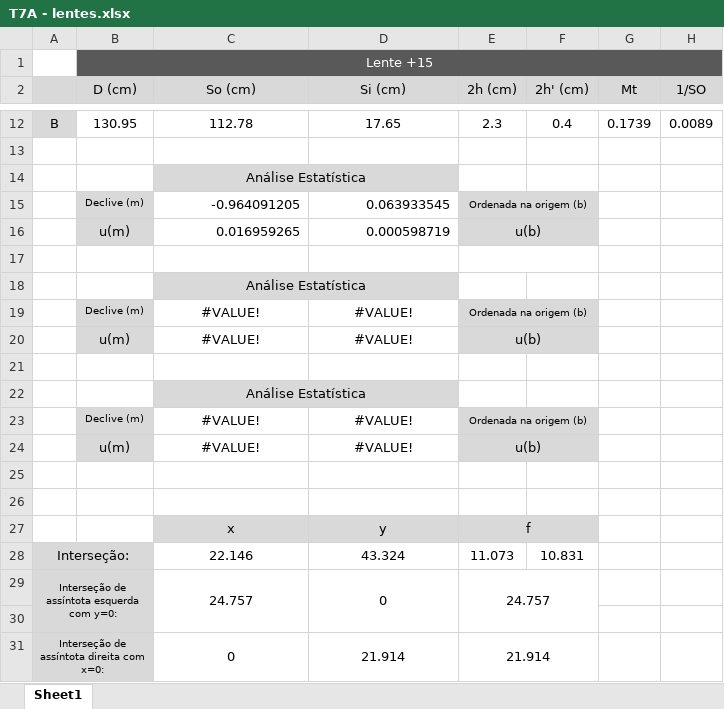
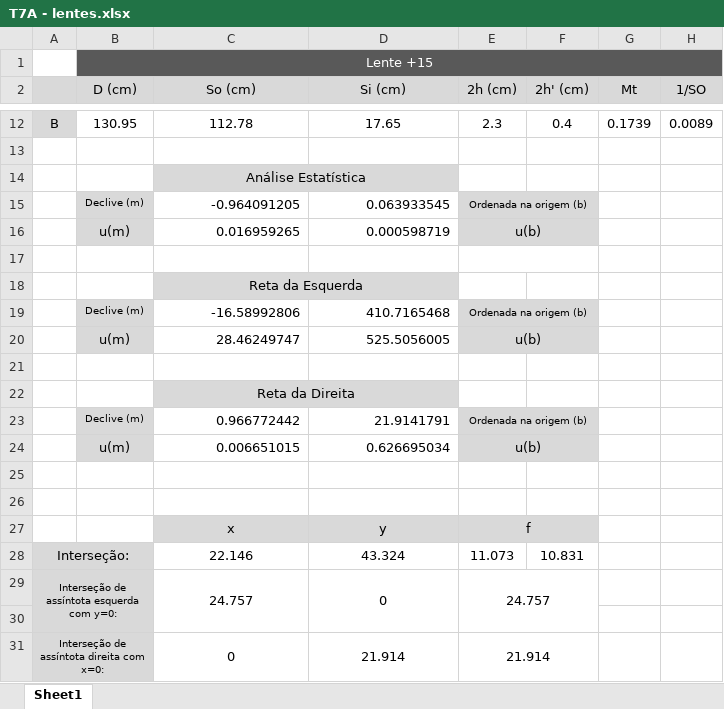
Before and after one commit to sergisousa/LABSFISICAI, an Excel workbook: T7A - lentes.xlsx, sheet Sheet1, drawn as a sheet; only a part is shown, gaps mark what is left out; values as stored, in another font and other column widths than the file's, no borders; charts and pictures not drawn; the diff names each change by its address in the sheet, - before the commit and + after, or states it on an @@ line.

Commit message:
T7A - análise estatistica das 2 retas incluida

```diff
--- a/T7A - lentes.xlsx (sheet Sheet1)
+++ b/T7A - lentes.xlsx (sheet Sheet1)
-C18 (So (cm)): Análise Estatística
+C18 (So (cm)): Reta da Esquerda
-C19 (So (cm)): #VALUE!
+C19 (So (cm)): -16.58992806
-C19:D20 alignment: center
+C19:D20 alignment: right
-D19 (Si (cm)): #VALUE!
+D19 (Si (cm)): 410.7165468
-C20 (So (cm)): #VALUE!
+C20 (So (cm)): 28.46249747
-D20 (Si (cm)): #VALUE!
+D20 (Si (cm)): 525.5056005
-C22 (So (cm)): Análise Estatística
+C22 (So (cm)): Reta da Direita
-C23 (So (cm)): #VALUE!
+C23 (So (cm)): 0.966772442
-C23:D24 alignment: center
+C23:D24 alignment: right
-D23 (Si (cm)): #VALUE!
+D23 (Si (cm)): 21.9141791
-C24 (So (cm)): #VALUE!
+C24 (So (cm)): 0.006651015
-D24 (Si (cm)): #VALUE!
+D24 (Si (cm)): 0.626695034
```
